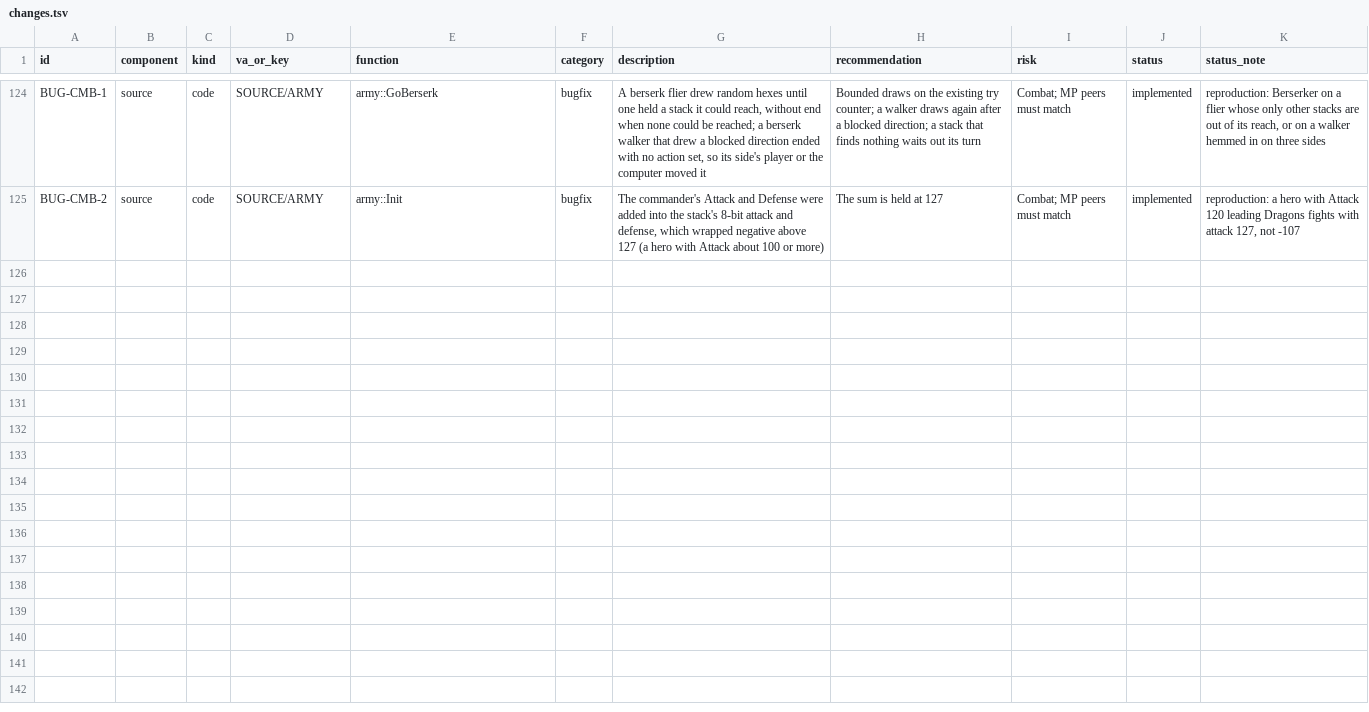
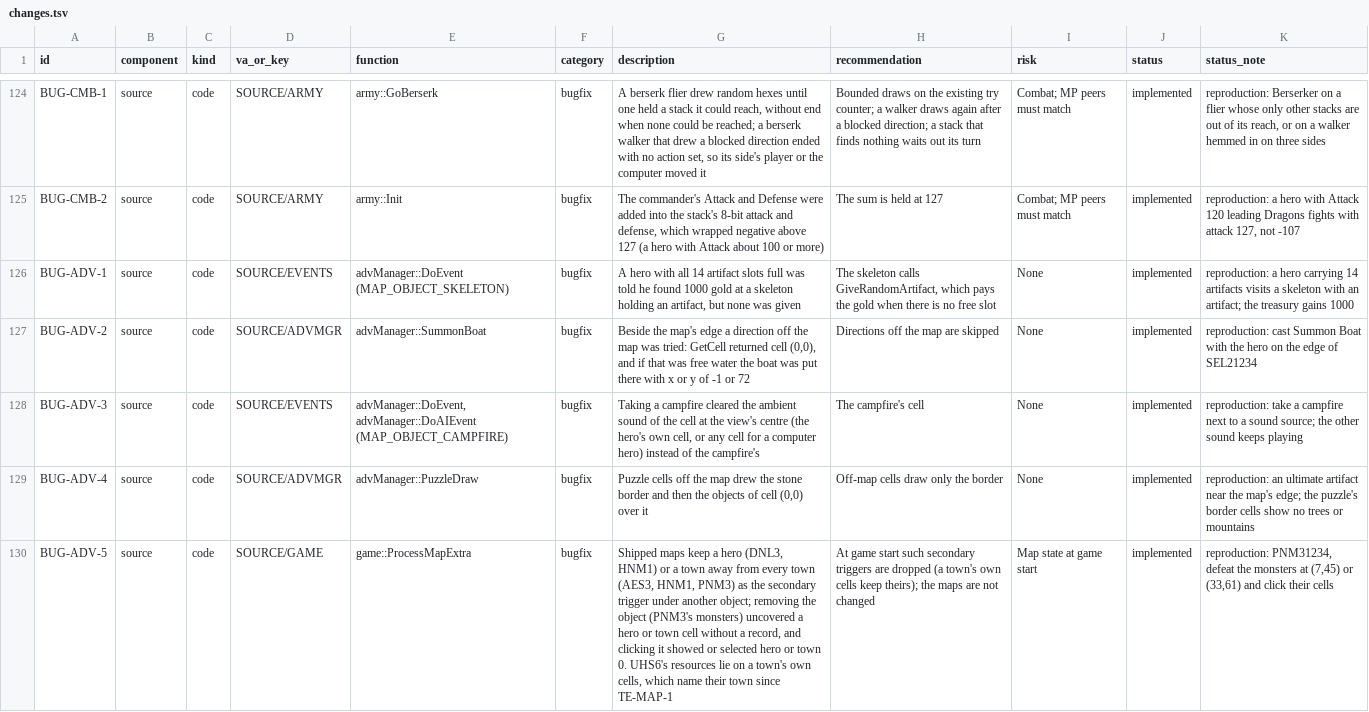
Before and after one commit to sushi-shi/homm1-decomp, a TSV file: docs/te/changes.tsv, drawn as a sheet; only a part is shown, gaps mark what is left out; the diff names each change by its address in the sheet, - before the commit and + after, or states it on an @@ line.

```diff
--- a/docs/te/changes.tsv
+++ b/docs/te/changes.tsv
+row 126: BUG-ADV-1 | source | code | SOURCE/EVENTS | advManager::DoEvent (MAP_OBJECT_SKELETON) | bugfix | A hero with all 14 artifact slots full was told he found 1000 gold at a skeleton holding an artifact, but none was given | The skeleton calls GiveRandomArtifact, which pays the gold when there is no free slot | None | implemented | reproduction: a hero carrying 14 artifacts visits a skeleton with an artifact; the treasury gains 1000
+row 127: BUG-ADV-2 | source | code | SOURCE/ADVMGR | advManager::SummonBoat | bugfix | Beside the map's edge a direction off the map was tried: GetCell returned cell (0,0), and if that was free water the boat was put there with x or y of -1 or 72 | Directions off the map are skipped | None | implemented | reproduction: cast Summon Boat with the hero on the edge of SEL21234
+row 128: BUG-ADV-3 | source | code | SOURCE/EVENTS | advManager::DoEvent, advManager::DoAIEvent (MAP_OBJECT_CAMPFIRE) | bugfix | Taking a campfire cleared the ambient sound of the cell at the view's centre (the hero's own cell, or any cell for a computer hero) instead of the campfire's | The campfire's cell | None | implemented | reproduction: take a campfire next to a sound source; the other sound keeps playing
+row 129: BUG-ADV-4 | source | code | SOURCE/ADVMGR | advManager::PuzzleDraw | bugfix | Puzzle cells off the map drew the stone border and then the objects of cell (0,0) over it | Off-map cells draw only the border | None | implemented | reproduction: an ultimate artifact near the map's edge; the puzzle's border cells show no trees or mountains
+row 130: BUG-ADV-5 | source | code | SOURCE/GAME | game::ProcessMapExtra | bugfix | Shipped maps keep a hero (DNL3, HNM1) or a town away from every town (AES3, HNM1, PNM3) as the secondary trigger under another object; removing the object (PNM3's monsters) uncovered a hero or town cell without a record, and clicking it showed or selected hero or town 0. UHS6's resources lie on a town's own cells, which name their town since TE-MAP-1 | At game start such secondary triggers are dropped (a town's own cells keep theirs); the maps are not changed | Map state at game start | implemented | reproduction: PNM31234, defeat the monsters at (7,45) or (33,61) and click their cells
```
Also changed, not shown: 6 other files.
